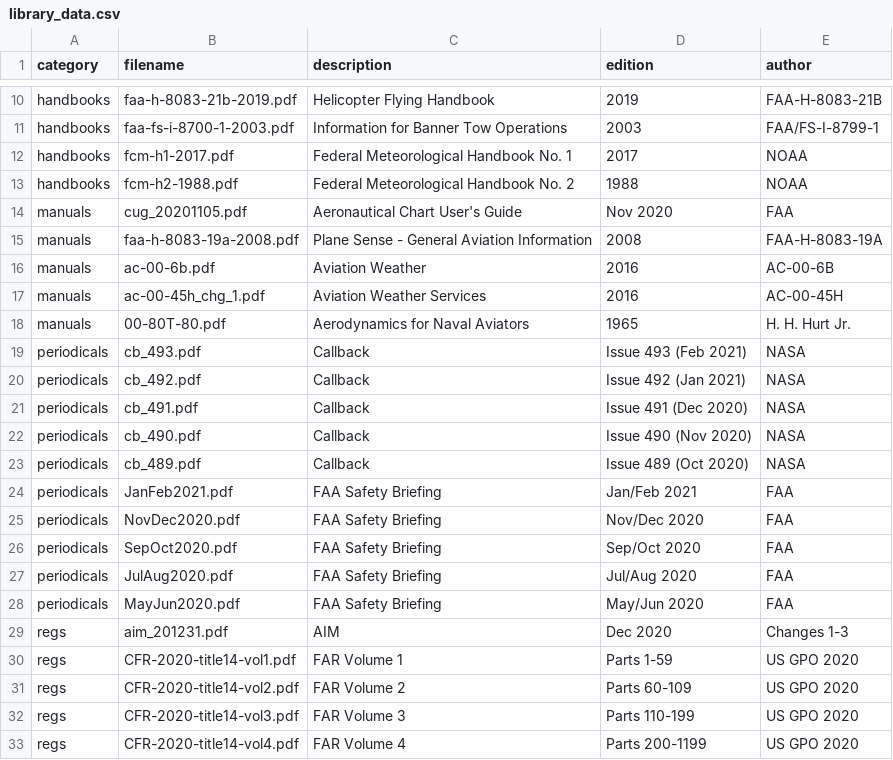
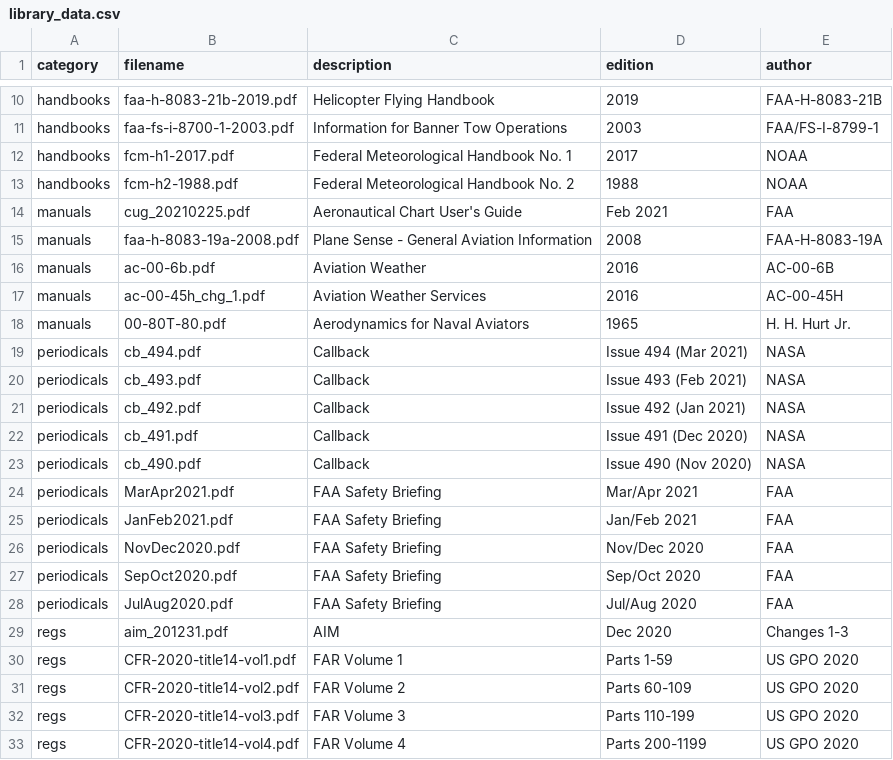
Before and after one commit to nhasan/FlightIntel, a CSV file: tool/library_data.csv, drawn as a sheet; only a part is shown, gaps mark what is left out.

Commit message:
New data cycle.

```diff
--- a/tool/library_data.csv
+++ b/tool/library_data.csv
@@ -13,3 +13,3 @@ handbooks,fcm-h1-2017.pdf,Federal Meteorological Handbook No. 1,2017,NOAA
 handbooks,fcm-h2-1988.pdf,Federal Meteorological Handbook No. 2,1988,NOAA
-manuals,cug_20201105.pdf,Aeronautical Chart User's Guide,Nov 2020,FAA
+manuals,cug_20210225.pdf,Aeronautical Chart User's Guide,Feb 2021,FAA
 manuals,faa-h-8083-19a-2008.pdf,Plane Sense - General Aviation Information,2008,FAA-H-8083-19A
@@ -18,2 +18,3 @@ manuals,ac-00-45h_chg_1.pdf,Aviation Weather Services,2016,AC-00-45H
 manuals,00-80T-80.pdf,Aerodynamics for Naval Aviators,1965,H. H. Hurt Jr.
+periodicals,cb_494.pdf,Callback,Issue 494 (Mar 2021),NASA
 periodicals,cb_493.pdf,Callback,Issue 493 (Feb 2021),NASA
@@ -22,3 +23,3 @@ periodicals,cb_491.pdf,Callback,Issue 491 (Dec 2020),NASA
 periodicals,cb_490.pdf,Callback,Issue 490 (Nov 2020),NASA
-periodicals,cb_489.pdf,Callback,Issue 489 (Oct 2020),NASA
+periodicals,MarApr2021.pdf,FAA Safety Briefing,Mar/Apr 2021,FAA
 periodicals,JanFeb2021.pdf,FAA Safety Briefing,Jan/Feb 2021,FAA
@@ -27,3 +28,2 @@ periodicals,SepOct2020.pdf,FAA Safety Briefing,Sep/Oct 2020,FAA
 periodicals,JulAug2020.pdf,FAA Safety Briefing,Jul/Aug 2020,FAA
-periodicals,MayJun2020.pdf,FAA Safety Briefing,May/Jun 2020,FAA
 regs,aim_201231.pdf,AIM,Dec 2020,Changes 1-3
```
Also changed, not shown: 1 other file.
